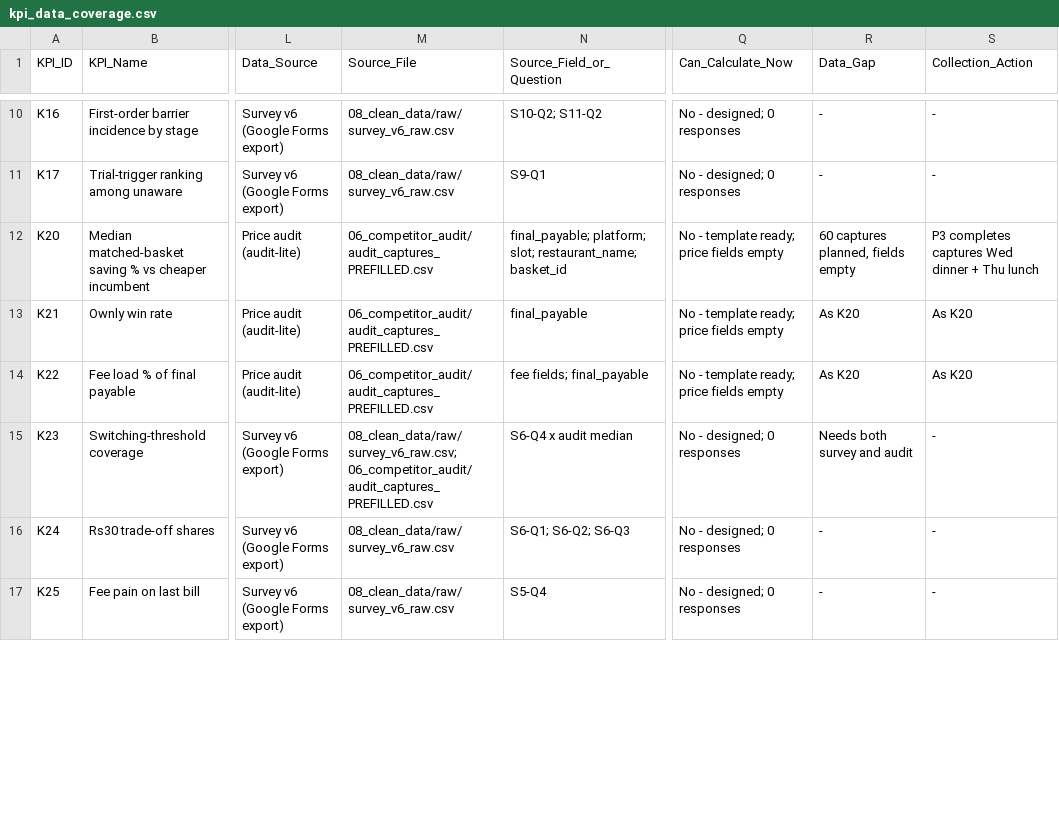
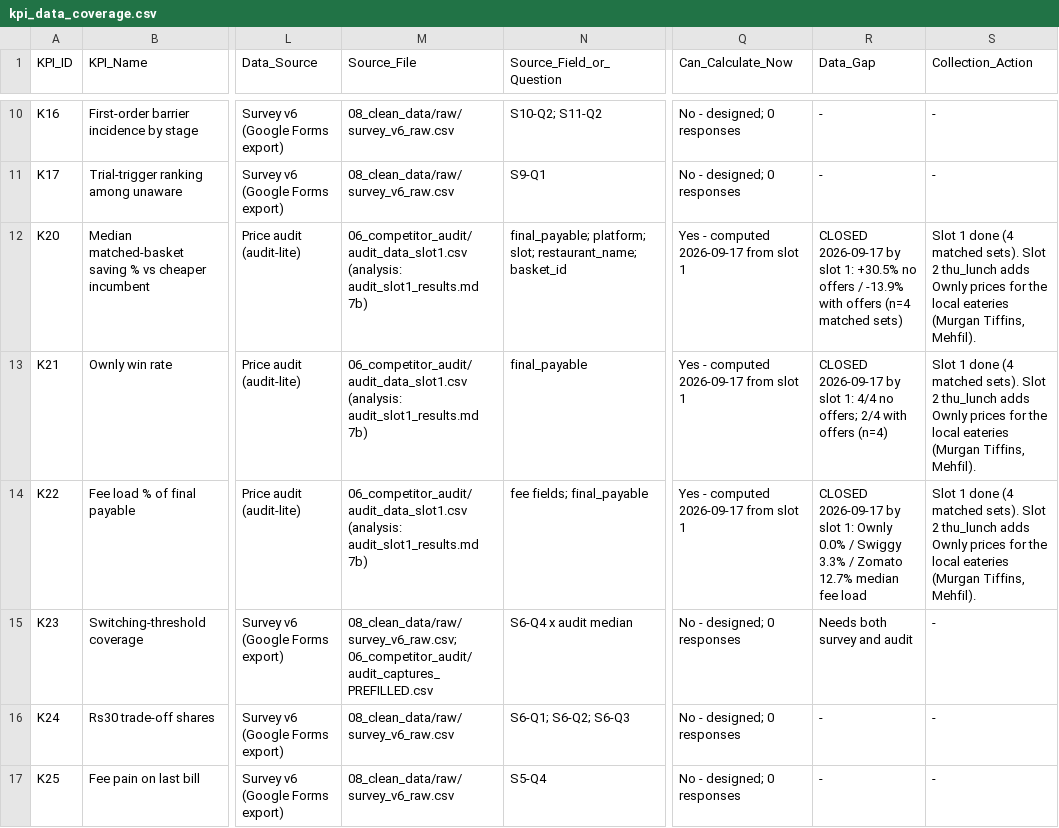
Before and after one commit to PrathyushaKalluri/market_research_validation_ownly, a CSV file: Ownly/09_analysis/kpi_system/kpi_data_coverage.csv, drawn as a sheet; only a part is shown, gaps mark what is left out; the diff covers the shown part only; the diff names each change by its address in the sheet, - before the commit and + after, or states it on an @@ line.

```diff
--- a/Ownly/09_analysis/kpi_system/kpi_data_coverage.csv
+++ b/Ownly/09_analysis/kpi_system/kpi_data_coverage.csv
-M12:M14 (Source_File): 06_competitor_audit/audit_captures_PREFILLED.csv
+M12:M14 (Source_File): 06_competitor_audit/audit_data_slot1.csv (analysis: audit_slot1_results.md 7b)
-Q12:Q14 (Can_Calculate_Now): No - template ready; price fields empty
+Q12:Q14 (Can_Calculate_Now): Yes - computed 2026-09-17 from slot 1
-R12 (Data_Gap): 60 captures planned, fields empty
+R12 (Data_Gap): CLOSED 2026-09-17 by slot 1: +30.5% no offers / -13.9% with offers (n=4 matched sets)
-S12 (Collection_Action): P3 completes captures Wed dinner + Thu lunch
+S12 (Collection_Action): Slot 1 done (4 matched sets). Slot 2 thu_lunch adds Ownly prices for the local eateries (Murgan Tiffins, Mehfil).
-R13 (Data_Gap): As K20
+R13 (Data_Gap): CLOSED 2026-09-17 by slot 1: 4/4 no offers; 2/4 with offers (n=4)
-S13:S14 (Collection_Action): As K20
+S13:S14 (Collection_Action): Slot 1 done (4 matched sets). Slot 2 thu_lunch adds Ownly prices for the local eateries (Murgan Tiffins, Mehfil).
-R14 (Data_Gap): As K20
+R14 (Data_Gap): CLOSED 2026-09-17 by slot 1: Ownly 0.0% / Swiggy 3.3% / Zomato 12.7% median fee load
```
Also changed, not shown: 13 edited cells elsewhere in this file, Ownly/06_competitor_audit/audit_captures_PREFILLED.csv, Ownly/06_competitor_audit/restaurant_frame_PREFILLED.csv, 31 other files.
